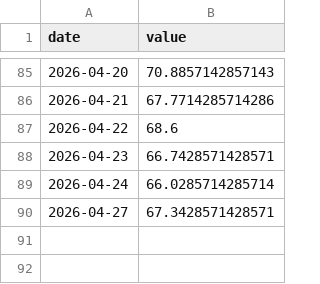
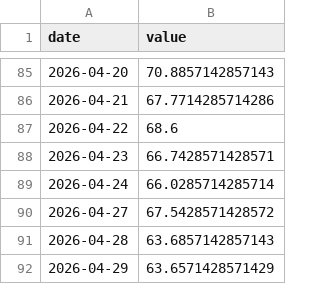
Before and after one commit to yeeehooo/fyfa-site, a CSV file: data/history/fear_greed.csv, drawn as a sheet; only a part is shown, gaps mark what is left out.

Commit message:
data: refresh barometer (2026-04-29)

```diff
--- a/data/history/fear_greed.csv
+++ b/data/history/fear_greed.csv
@@ -89,2 +89,4 @@ date,value
 2026-04-24,66.0285714285714
-2026-04-27,67.3428571428571
+2026-04-27,67.5428571428572
+2026-04-28,63.6857142857143
+2026-04-29,63.6571428571429
```
Also changed, not shown: 1 other file.
